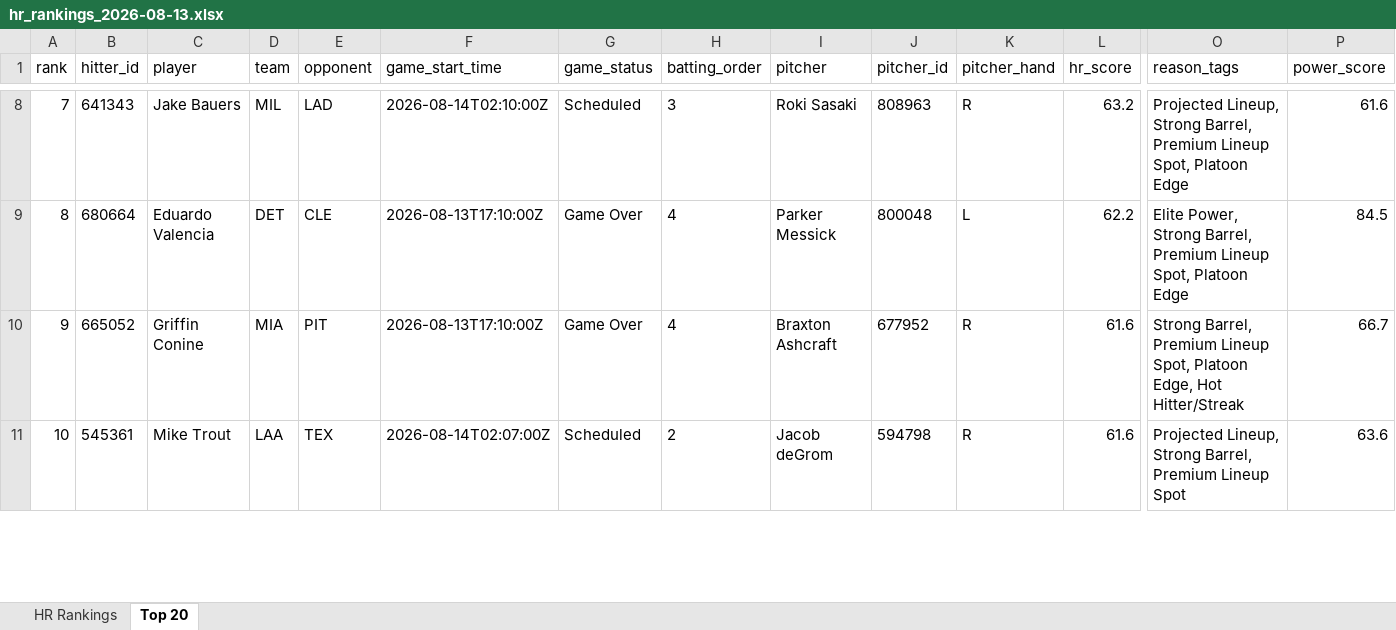
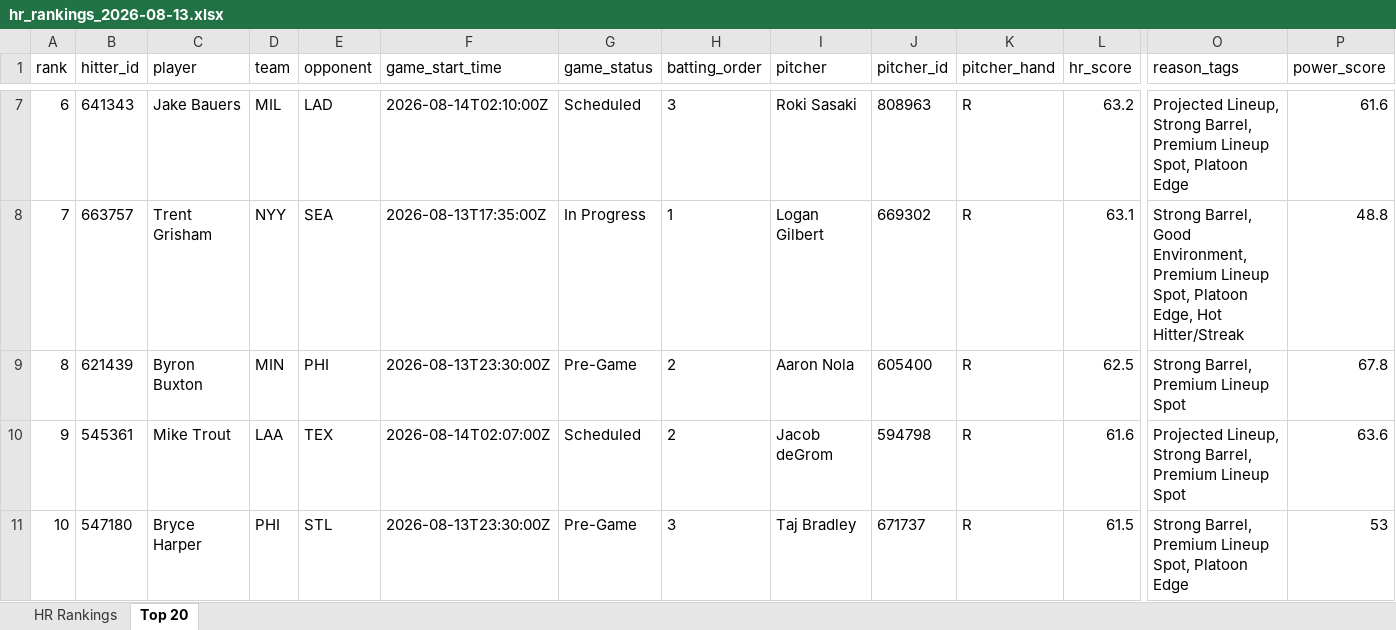
Before and after one commit to etbell28/ghost-analytics, an Excel workbook: outputs/daily/hr_rankings_2026-08-13.xlsx, sheet Top 20, drawn as a sheet; only a part is shown, gaps mark what is left out; values as stored, in another font and other column widths than the file's, no borders; removed rows and columns are numbered as before the commit, all else as after; rows hold the shown columns only; the diff covers the shown part only; the diff names each change by its address in the sheet, - before the commit and + after, or states it on an @@ line.

```diff
--- a/outputs/daily/hr_rankings_2026-08-13.xlsx (sheet Top 20)
+++ b/outputs/daily/hr_rankings_2026-08-13.xlsx (sheet Top 20)
-A7 (rank): 7
+A7 (rank): 6
+row 8: 7 | 663757 | Trent Grisham | NYY | SEA | 2026-08-13T17:35:00Z | In Progress | 1 | Logan Gilbert | 669302 | R | 63.1 | Strong Barrel, Good Environment, Premium Lineup Spot, Platoon Edge, Hot Hitter/Streak | 48.8
-B9 (hitter_id): 680664
+B9 (hitter_id): 621439
-C9 (player): Eduardo Valencia
+C9 (player): Byron Buxton
-D9 (team): DET
+D9 (team): MIN
-E9 (opponent): CLE
+E9 (opponent): PHI
-F9 (game_start_time): 2026-08-13T17:10:00Z
+F9 (game_start_time): 2026-08-13T23:30:00Z
-G9 (game_status): Game Over
+G9 (game_status): Pre-Game
-H9 (batting_order): 4
+H9 (batting_order): 2
-I9 (pitcher): Parker Messick
+I9 (pitcher): Aaron Nola
-J9 (pitcher_id): 800048
+J9 (pitcher_id): 605400
-K9 (pitcher_hand): L
+K9 (pitcher_hand): R
-L9 (hr_score): 62.2
+L9 (hr_score): 62.5
-O9 (reason_tags): Elite Power, Strong Barrel, Premium Lineup Spot, Platoon Edge
+O9 (reason_tags): Strong Barrel, Premium Lineup Spot
-P9 (power_score): 84.5
+P9 (power_score): 67.8
-row 10: 9 | 665052 | Griffin Conine | MIA | PIT | 2026-08-13T17:10:00Z | Game Over | 4 | Braxton Ashcraft | 677952 | R | 61.6 | Strong Barrel, Premium Lineup Spot, Platoon Edge, Hot Hitter/Streak | 66.7
-A10 (rank): 10
+A10 (rank): 9
+row 11: 10 | 547180 | Bryce Harper | PHI | STL | 2026-08-13T23:30:00Z | Pre-Game | 3 | Taj Bradley | 671737 | R | 61.5 | Strong Barrel, Premium Lineup Spot, Platoon Edge | 53
```
Also changed, not shown: 2 added rows, 3 removed rows and 353 edited cells elsewhere in this sheet, sheet HR Rankings, outputs/hr_rankings.xlsx, 8 other files.
